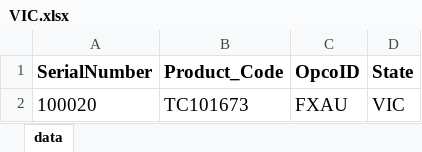
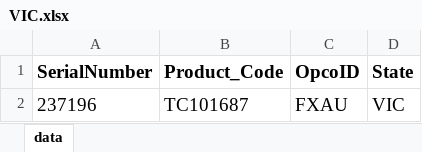
Before and after one commit to ChrisKe89/SiteReportAutomate, an Excel workbook: downloads/VIC.xlsx, sheet data, drawn as a sheet; values as stored, in another font and other column widths than the file's, no borders; the diff names each change by its address in the sheet, - before the commit and + after, or states it on an @@ line.

```diff
--- a/downloads/VIC.xlsx (sheet data)
+++ b/downloads/VIC.xlsx (sheet data)
-A2 (SerialNumber): 100020
+A2 (SerialNumber): 237196
-B2 (Product_Code): TC101673
+B2 (Product_Code): TC101687
```
Also changed, not shown: downloads/FirmwareLog.xlsx, 1 other file.
